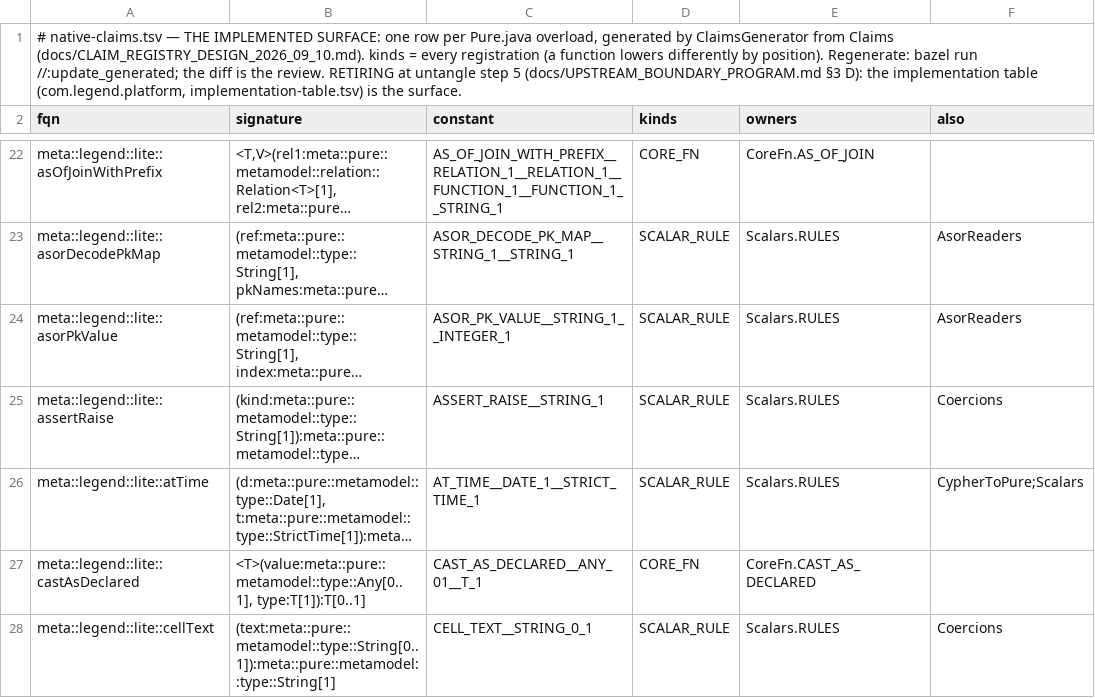
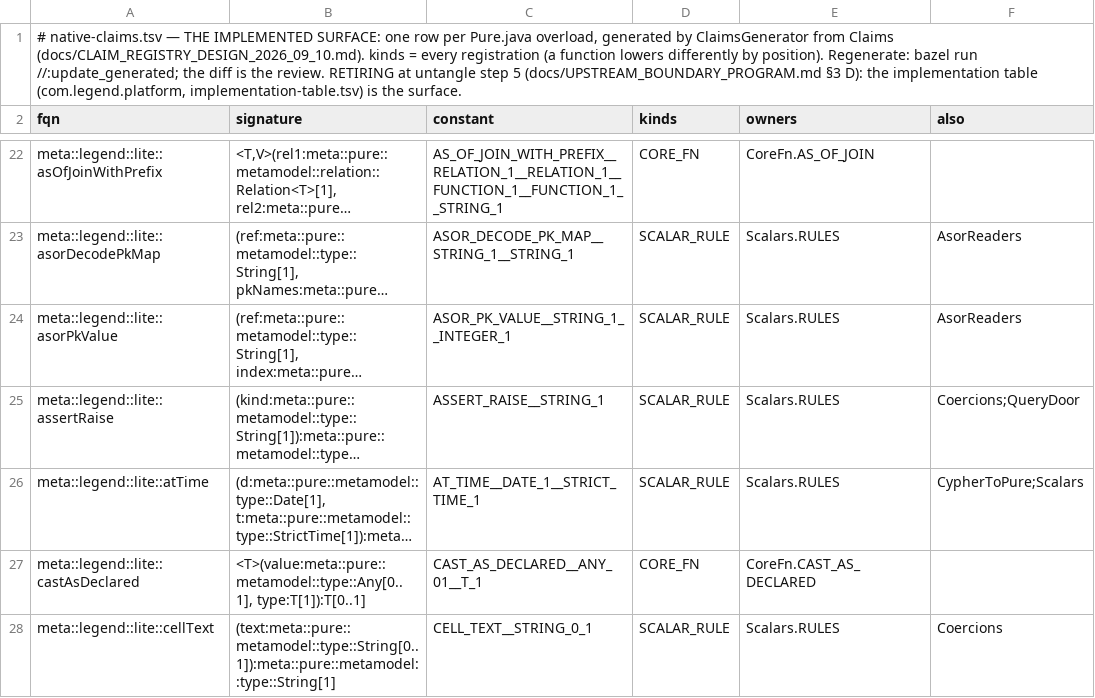
Before and after one commit to neema2/legend-lite, a TSV file: core/src/main/resources/com/legend/builtin/native-claims.tsv, drawn as a sheet; only a part is shown, gaps mark what is left out; long unchanged cells end in …; the diff names each change by its address in the sheet, - before the commit and + after, or states it on an @@ line.

```diff
--- a/core/src/main/resources/com/legend/builtin/native-claims.tsv
+++ b/core/src/main/resources/com/legend/builtin/native-claims.tsv
-F25 (also): Coercions
+F25 (also): Coercions;QueryDoor
```
Also changed, not shown: 8 other files.
